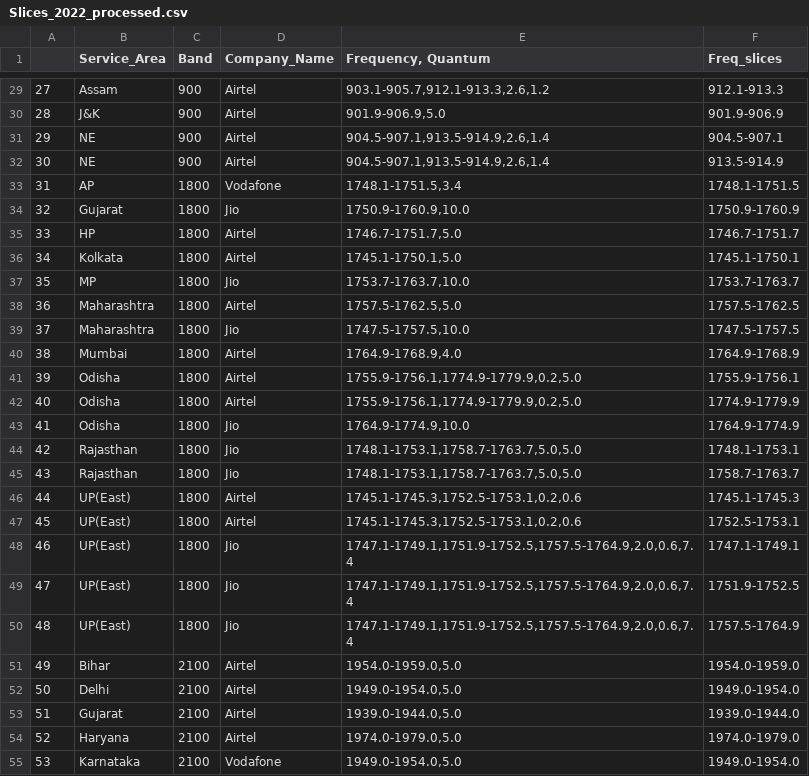
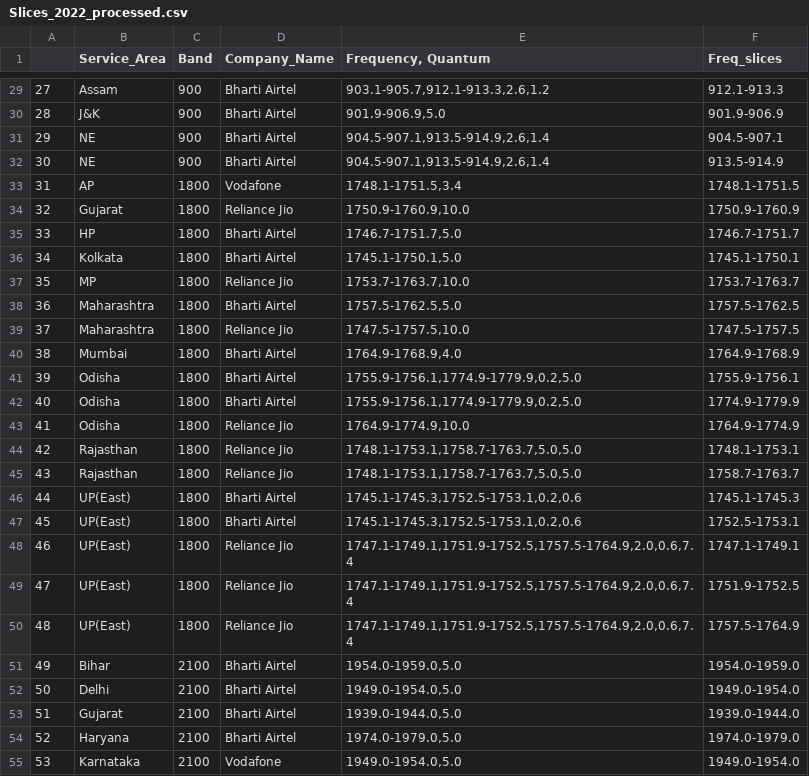
Before and after one commit to vjchristopher/two, a CSV file: Slices_2022_processed.csv, drawn as a sheet; only a part is shown, gaps mark what is left out; the diff covers the shown part only.

```diff
--- a/Slices_2022_processed.csv
+++ b/Slices_2022_processed.csv
@@ -29,27 +29,27 @@
-27,Assam,900,Airtel,"903.1-905.7,912.1-913.3,2.6,1.2",912.1-913.3
-28,J&K,900,Airtel,"901.9-906.9,5.0",901.9-906.9
-29,NE,900,Airtel,"904.5-907.1,913.5-914.9,2.6,1.4",904.5-907.1
-30,NE,900,Airtel,"904.5-907.1,913.5-914.9,2.6,1.4",913.5-914.9
+27,Assam,900,Bharti Airtel,"903.1-905.7,912.1-913.3,2.6,1.2",912.1-913.3
+28,J&K,900,Bharti Airtel,"901.9-906.9,5.0",901.9-906.9
+29,NE,900,Bharti Airtel,"904.5-907.1,913.5-914.9,2.6,1.4",904.5-907.1
+30,NE,900,Bharti Airtel,"904.5-907.1,913.5-914.9,2.6,1.4",913.5-914.9
 31,AP,1800,Vodafone,"1748.1-1751.5,3.4",1748.1-1751.5
-32,Gujarat,1800,Jio,"1750.9-1760.9,10.0",1750.9-1760.9
-33,HP,1800,Airtel,"1746.7-1751.7,5.0",1746.7-1751.7
-34,Kolkata,1800,Airtel,"1745.1-1750.1,5.0",1745.1-1750.1
-35,MP,1800,Jio,"1753.7-1763.7,10.0",1753.7-1763.7
-36,Maharashtra,1800,Airtel,"1757.5-1762.5,5.0",1757.5-1762.5
-37,Maharashtra,1800,Jio,"1747.5-1757.5,10.0",1747.5-1757.5
-38,Mumbai,1800,Airtel,"1764.9-1768.9,4.0",1764.9-1768.9
-39,Odisha,1800,Airtel,"1755.9-1756.1,1774.9-1779.9,0.2,5.0",1755.9-1756.1
-40,Odisha,1800,Airtel,"1755.9-1756.1,1774.9-1779.9,0.2,5.0",1774.9-1779.9
-41,Odisha,1800,Jio,"1764.9-1774.9,10.0",1764.9-1774.9
-42,Rajasthan,1800,Jio,"1748.1-1753.1,1758.7-1763.7,5.0,5.0",1748.1-1753.1
-43,Rajasthan,1800,Jio,"1748.1-1753.1,1758.7-1763.7,5.0,5.0",1758.7-1763.7
-44,UP(East),1800,Airtel,"1745.1-1745.3,1752.5-1753.1,0.2,0.6",1745.1-1745.3
-45,UP(East),1800,Airtel,"1745.1-1745.3,1752.5-1753.1,0.2,0.6",1752.5-1753.1
-46,UP(East),1800,Jio,"1747.1-1749.1,1751.9-1752.5,1757.5-1764.9,2.0,0.6,7.4",1747.1-1749.1
-47,UP(East),1800,Jio,"1747.1-1749.1,1751.9-1752.5,1757.5-1764.9,2.0,0.6,7.4",1751.9-1752.5
-48,UP(East),1800,Jio,"1747.1-1749.1,1751.9-1752.5,1757.5-1764.9,2.0,0.6,7.4",1757.5-1764.9
-49,Bihar,2100,Airtel,"1954.0-1959.0,5.0",1954.0-1959.0
-50,Delhi,2100,Airtel,"1949.0-1954.0,5.0",1949.0-1954.0
-51,Gujarat,2100,Airtel,"1939.0-1944.0,5.0",1939.0-1944.0
-52,Haryana,2100,Airtel,"1974.0-1979.0,5.0",1974.0-1979.0
+32,Gujarat,1800,Reliance Jio,"1750.9-1760.9,10.0",1750.9-1760.9
+33,HP,1800,Bharti Airtel,"1746.7-1751.7,5.0",1746.7-1751.7
+34,Kolkata,1800,Bharti Airtel,"1745.1-1750.1,5.0",1745.1-1750.1
+35,MP,1800,Reliance Jio,"1753.7-1763.7,10.0",1753.7-1763.7
+36,Maharashtra,1800,Bharti Airtel,"1757.5-1762.5,5.0",1757.5-1762.5
+37,Maharashtra,1800,Reliance Jio,"1747.5-1757.5,10.0",1747.5-1757.5
+38,Mumbai,1800,Bharti Airtel,"1764.9-1768.9,4.0",1764.9-1768.9
+39,Odisha,1800,Bharti Airtel,"1755.9-1756.1,1774.9-1779.9,0.2,5.0",1755.9-1756.1
+40,Odisha,1800,Bharti Airtel,"1755.9-1756.1,1774.9-1779.9,0.2,5.0",1774.9-1779.9
+41,Odisha,1800,Reliance Jio,"1764.9-1774.9,10.0",1764.9-1774.9
+42,Rajasthan,1800,Reliance Jio,"1748.1-1753.1,1758.7-1763.7,5.0,5.0",1748.1-1753.1
+43,Rajasthan,1800,Reliance Jio,"1748.1-1753.1,1758.7-1763.7,5.0,5.0",1758.7-1763.7
+44,UP(East),1800,Bharti Airtel,"1745.1-1745.3,1752.5-1753.1,0.2,0.6",1745.1-1745.3
+45,UP(East),1800,Bharti Airtel,"1745.1-1745.3,1752.5-1753.1,0.2,0.6",1752.5-1753.1
+46,UP(East),1800,Reliance Jio,"1747.1-1749.1,1751.9-1752.5,1757.5-1764.9,2.0,0.6,7.4",1747.1-1749.1
+47,UP(East),1800,Reliance Jio,"1747.1-1749.1,1751.9-1752.5,1757.5-1764.9,2.0,0.6,7.4",1751.9-1752.5
+48,UP(East),1800,Reliance Jio,"1747.1-1749.1,1751.9-1752.5,1757.5-1764.9,2.0,0.6,7.4",1757.5-1764.9
+49,Bihar,2100,Bharti Airtel,"1954.0-1959.0,5.0",1954.0-1959.0
+50,Delhi,2100,Bharti Airtel,"1949.0-1954.0,5.0",1949.0-1954.0
+51,Gujarat,2100,Bharti Airtel,"1939.0-1944.0,5.0",1939.0-1944.0
+52,Haryana,2100,Bharti Airtel,"1974.0-1979.0,5.0",1974.0-1979.0
 53,Karnataka,2100,Vodafone,"1949.0-1954.0,5.0",1949.0-1954.0
```
Also changed, not shown: 117 edited cells elsewhere in this file.
